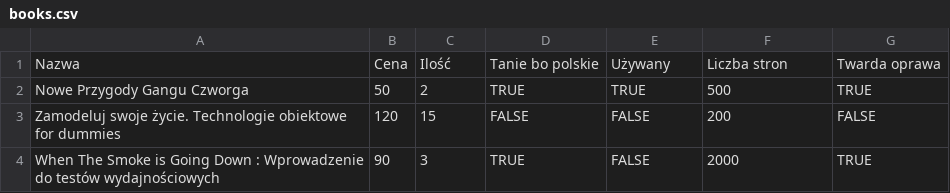
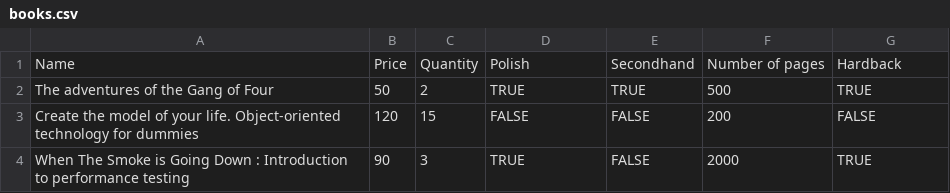
Before and after one commit to Soamid/dronka-shop, a CSV file: resources/books.csv, drawn as a sheet.

Commit message:
Polish words replaced with English ones

```diff
--- a/resources/books.csv
+++ b/resources/books.csv
@@ -1,4 +1,4 @@
-Nazwa,Cena,Ilość,Tanie bo polskie,Używany,Liczba stron,Twarda oprawa
-Nowe Przygody Gangu Czworga,50,2,TRUE,TRUE,500,TRUE
-Zamodeluj swoje życie. Technologie obiektowe for dummies,120,15,FALSE,FALSE,200,FALSE
-When The Smoke is Going Down : Wprowadzenie do testów wydajnościowych,90,3,TRUE,FALSE,2000,TRUE
+Name,Price,Quantity,Polish,Secondhand,Number of pages,Hardback
+The adventures of the Gang of Four,50,2,TRUE,TRUE,500,TRUE
+Create the model of your life. Object-oriented technology for dummies,120,15,FALSE,FALSE,200,FALSE
+When The Smoke is Going Down : Introduction to performance testing,90,3,TRUE,FALSE,2000,TRUE
```
Also changed, not shown: 13 other files.
